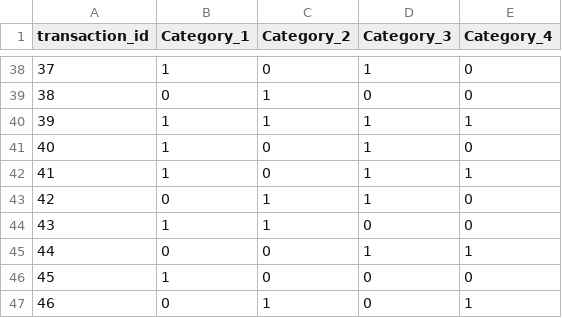
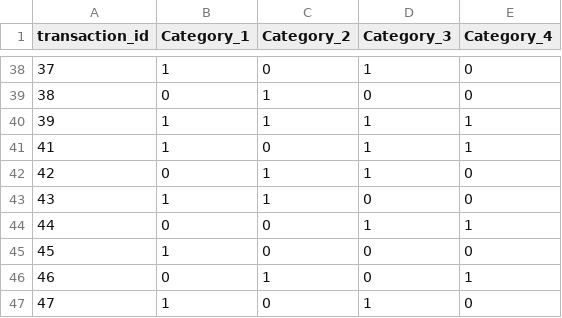
Before and after one commit to LGFFProj/Transactions_CAMEL, a CSV file: trans_CAMEL.csv, drawn as a sheet; only a part is shown, gaps mark what is left out; the shorter side is filled out with more unchanged rows; the diff names each change by its address in the sheet, - before the commit and + after, or states it on an @@ line.

Commit message:
Update trans_CAMEL.csv

```diff
--- a/trans_CAMEL.csv
+++ b/trans_CAMEL.csv
-row 41: 40 | 1 | 0 | 1 | 0
```
